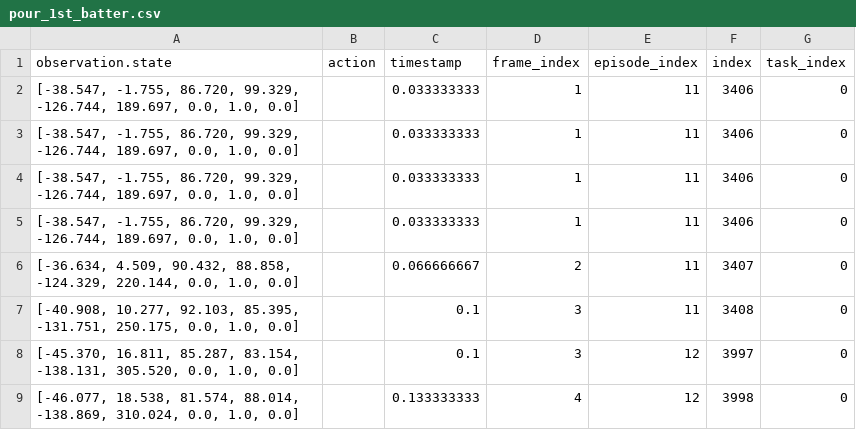
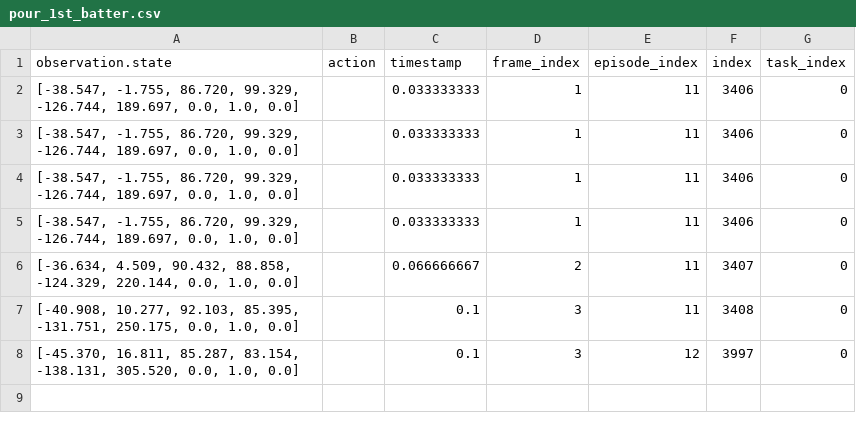
Before and after one commit to hongalicia/RobotSnackServing, a CSV file: ROS/trajectories/pour_1st_batter.csv, drawn as a sheet.

```diff
--- a/ROS/trajectories/pour_1st_batter.csv
+++ b/ROS/trajectories/pour_1st_batter.csv
@@ -8,2 +8 @@ observation.state,action,timestamp,frame_index,episode_index,index,task_index
 "[-45.370, 16.811, 85.287, 83.154, -138.131, 305.520, 0.0, 1.0, 0.0]",,0.1,3,12,3997,0
-"[-46.077, 18.538, 81.574, 88.014, -138.869, 310.024, 0.0, 1.0, 0.0]",,0.133333333,4,12,3998,0
```
Also changed, not shown: ROS/trajectories/drop_spoon.csv, ROS/trajectories/pour_2nd_batter.csv, 15 other files.
